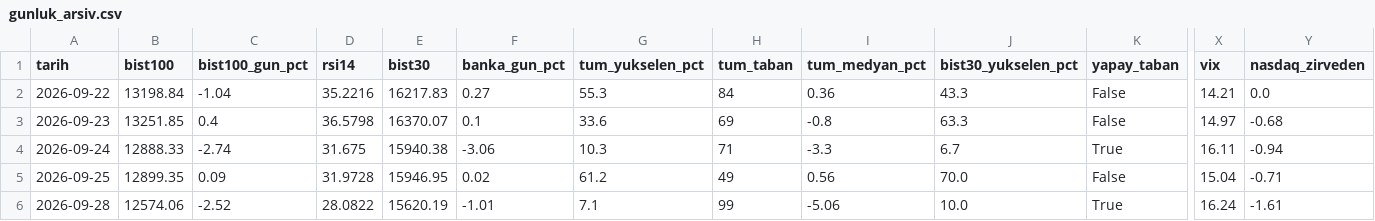
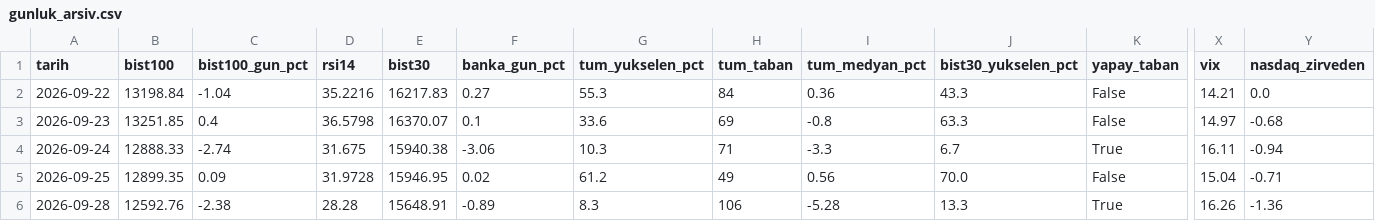
Before and after one commit to OrhanBoyali/bist-radar, a CSV file: output/gunluk_arsiv.csv, drawn as a sheet; only a part is shown, gaps mark what is left out; the diff names each change by its address in the sheet, - before the commit and + after, or states it on an @@ line.

```diff
--- a/output/gunluk_arsiv.csv
+++ b/output/gunluk_arsiv.csv
-B6 (bist100): 12574.06
+B6 (bist100): 12592.76
-C6 (bist100_gun_pct): -2.52
+C6 (bist100_gun_pct): -2.38
-D6 (rsi14): 28.0822
+D6 (rsi14): 28.28
-E6 (bist30): 15620.19
+E6 (bist30): 15648.91
-F6 (banka_gun_pct): -1.01
+F6 (banka_gun_pct): -0.89
-G6 (tum_yukselen_pct): 7.1
+G6 (tum_yukselen_pct): 8.3
-H6 (tum_taban): 99
+H6 (tum_taban): 106
-I6 (tum_medyan_pct): -5.06
+I6 (tum_medyan_pct): -5.28
-J6 (bist30_yukselen_pct): 10.0
+J6 (bist30_yukselen_pct): 13.3
-X6 (vix): 16.24
+X6 (vix): 16.26
-Y6 (nasdaq_zirveden): -1.61
+Y6 (nasdaq_zirveden): -1.36
```
Also changed, not shown: 1 other file.
